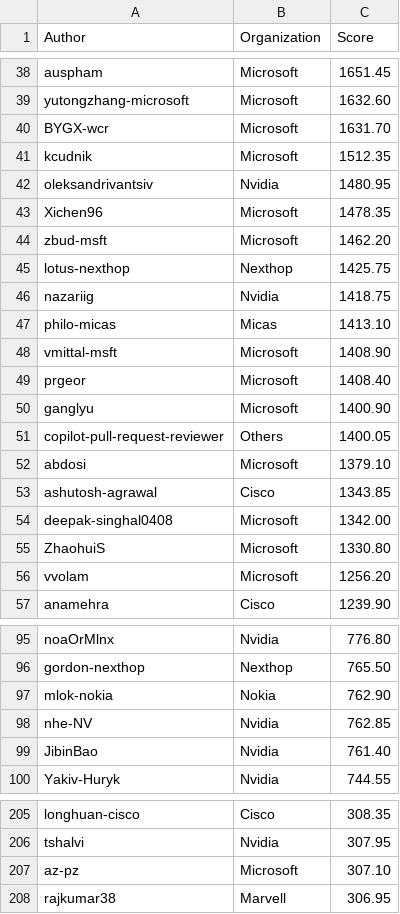
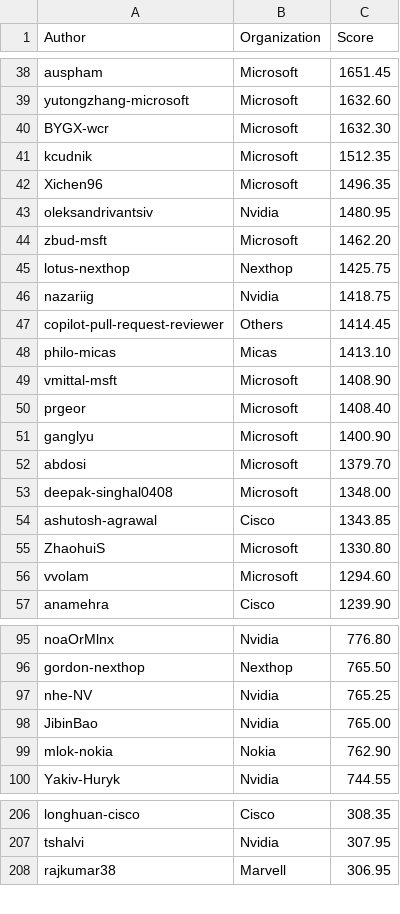
Before and after one commit to sonic-net/sonic-tsc, a CSV file: sii_author_predict.csv, drawn as a sheet; only a part is shown, gaps mark what is left out; the diff covers the shown part only.

```diff
--- a/sii_author_predict.csv
+++ b/sii_author_predict.csv
@@ -39,6 +39,6 @@ auspham,Microsoft,1651.45
 yutongzhang-microsoft,Microsoft,1632.60
-BYGX-wcr,Microsoft,1631.70
+BYGX-wcr,Microsoft,1632.30
 kcudnik,Microsoft,1512.35
+Xichen96,Microsoft,1496.35
 oleksandrivantsiv,Nvidia,1480.95
-Xichen96,Microsoft,1478.35
 zbud-msft,Microsoft,1462.20
@@ -46,2 +46,3 @@ lotus-nexthop,Nexthop,1425.75
 nazariig,Nvidia,1418.75
+copilot-pull-request-reviewer,Others,1414.45
 philo-micas,Micas,1413.10
@@ -50,8 +51,7 @@ prgeor,Microsoft,1408.40
 ganglyu,Microsoft,1400.90
-copilot-pull-request-reviewer,Others,1400.05
-abdosi,Microsoft,1379.10
+abdosi,Microsoft,1379.70
+deepak-singhal0408,Microsoft,1348.00
 ashutosh-agrawal,Cisco,1343.85
-deepak-singhal0408,Microsoft,1342.00
 ZhaohuiS,Microsoft,1330.80
-vvolam,Microsoft,1256.20
+vvolam,Microsoft,1294.60
 anamehra,Cisco,1239.90
@@ -96,5 +96,5 @@ noaOrMlnx,Nvidia,776.80
 gordon-nexthop,Nexthop,765.50
+nhe-NV,Nvidia,765.25
+JibinBao,Nvidia,765.00
 mlok-nokia,Nokia,762.90
-nhe-NV,Nvidia,762.85
-JibinBao,Nvidia,761.40
 Yakiv-Huryk,Nvidia,744.55
@@ -206,3 +207,2 @@ longhuan-cisco,Cisco,308.35
 tshalvi,Nvidia,307.95
-az-pz,Microsoft,307.10
 rajkumar38,Marvell,306.95
```
Also changed, not shown: 13 added rows, 11 removed rows and 23 edited cells elsewhere in this file, sii_author.csv, sii_org_predict.csv.
